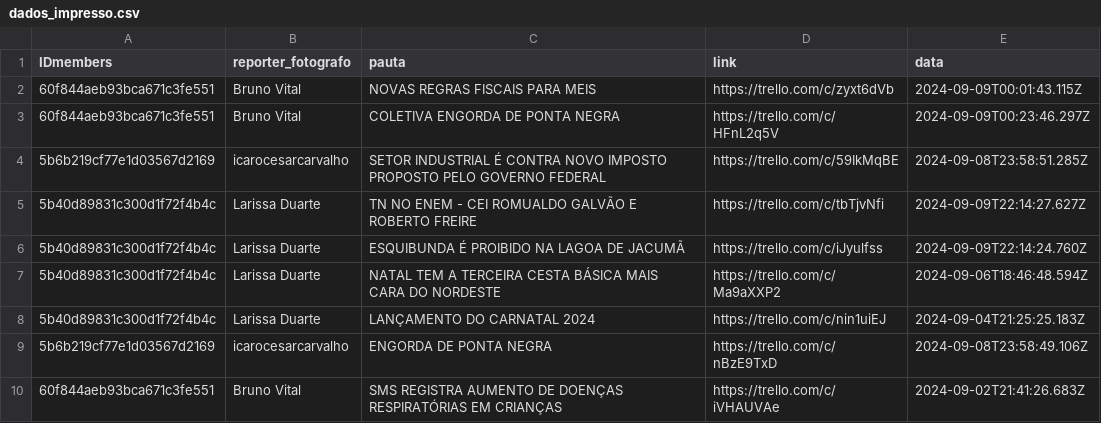
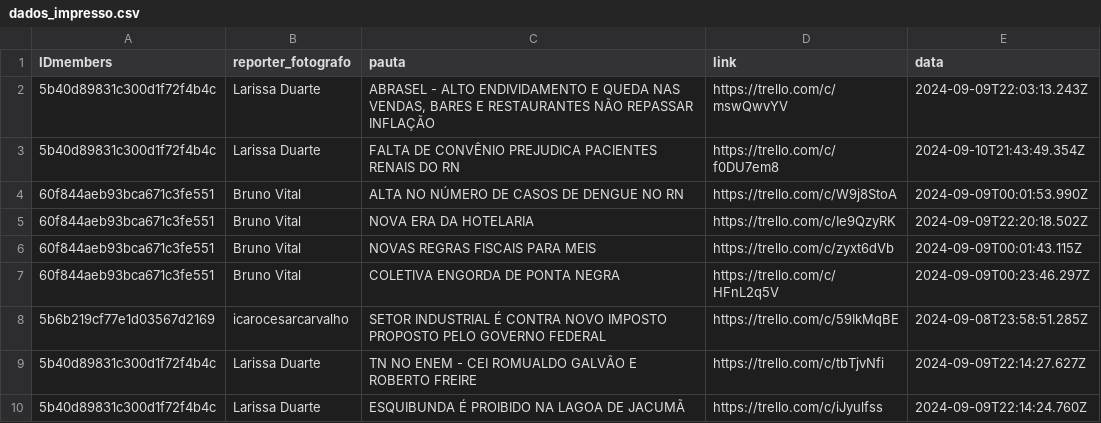
Before and after one commit to alisson002/Dashboard-TN, a CSV file: tabelas/impresso/dados_impresso.csv, drawn as a sheet; only a part is shown; the shorter side is filled out with more unchanged rows.

```diff
--- a/tabelas/impresso/dados_impresso.csv
+++ b/tabelas/impresso/dados_impresso.csv
@@ -1,2 +1,6 @@
 IDmembers,reporter_fotografo,pauta,link,data
+5b40d89831c300d1f72f4b4c,Larissa Duarte,"ABRASEL - ALTO ENDIVIDAMENTO E QUEDA NAS VENDAS, BARES E RESTAURANTES NÃO REPASSAR INFLAÇÃO",https://trello.com/c/mswQwvYV,2024-09-09T22:03:13.243Z
+5b40d89831c300d1f72f4b4c,Larissa Duarte,FALTA DE CONVÊNIO PREJUDICA PACIENTES RENAIS DO RN,https://trello.com/c/f0DU7em8,2024-09-10T21:43:49.354Z
+60f844aeb93bca671c3fe551,Bruno Vital,ALTA NO NÚMERO DE CASOS DE DENGUE NO RN,https://trello.com/c/W9j8StoA,2024-09-09T00:01:53.990Z
+60f844aeb93bca671c3fe551,Bruno Vital,NOVA ERA DA HOTELARIA,https://trello.com/c/Ie9QzyRK,2024-09-09T22:20:18.502Z
 60f844aeb93bca671c3fe551,Bruno Vital,NOVAS REGRAS FISCAIS PARA MEIS,https://trello.com/c/zyxt6dVb,2024-09-09T00:01:43.115Z
```
Also changed, not shown: tabelas/impresso/EDI_impresso.csv, tabelas/meta/Alcance.csv, 7 other files.
